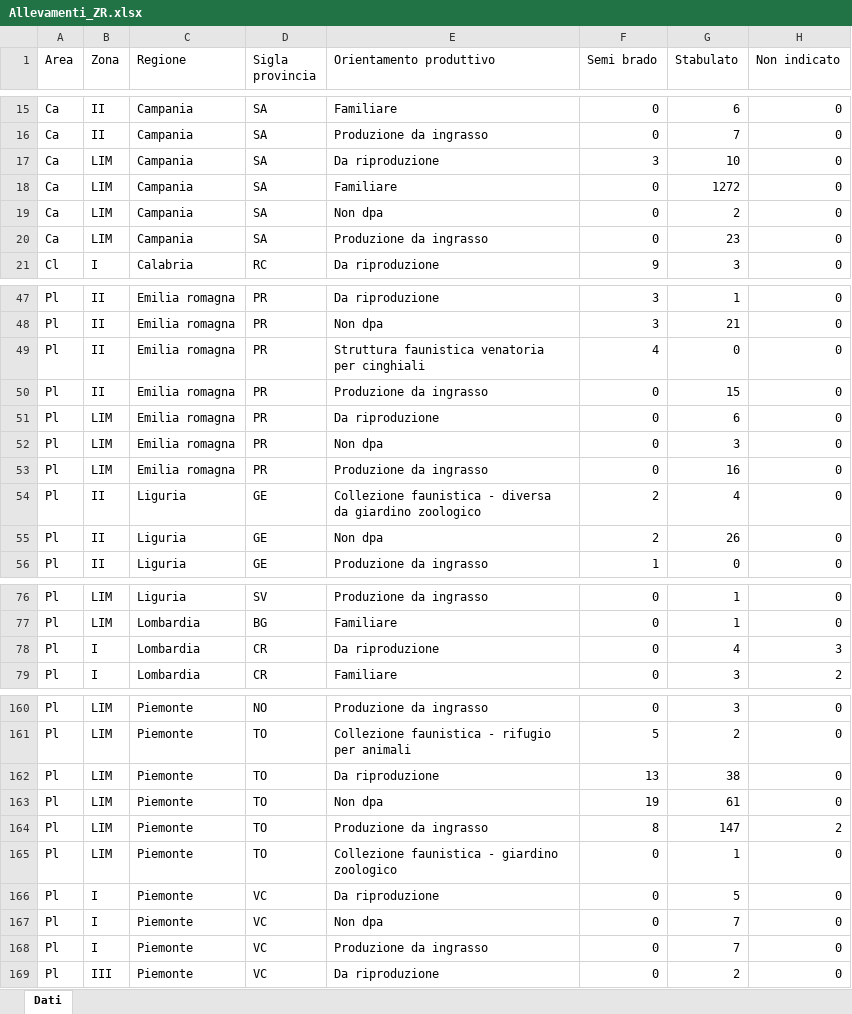
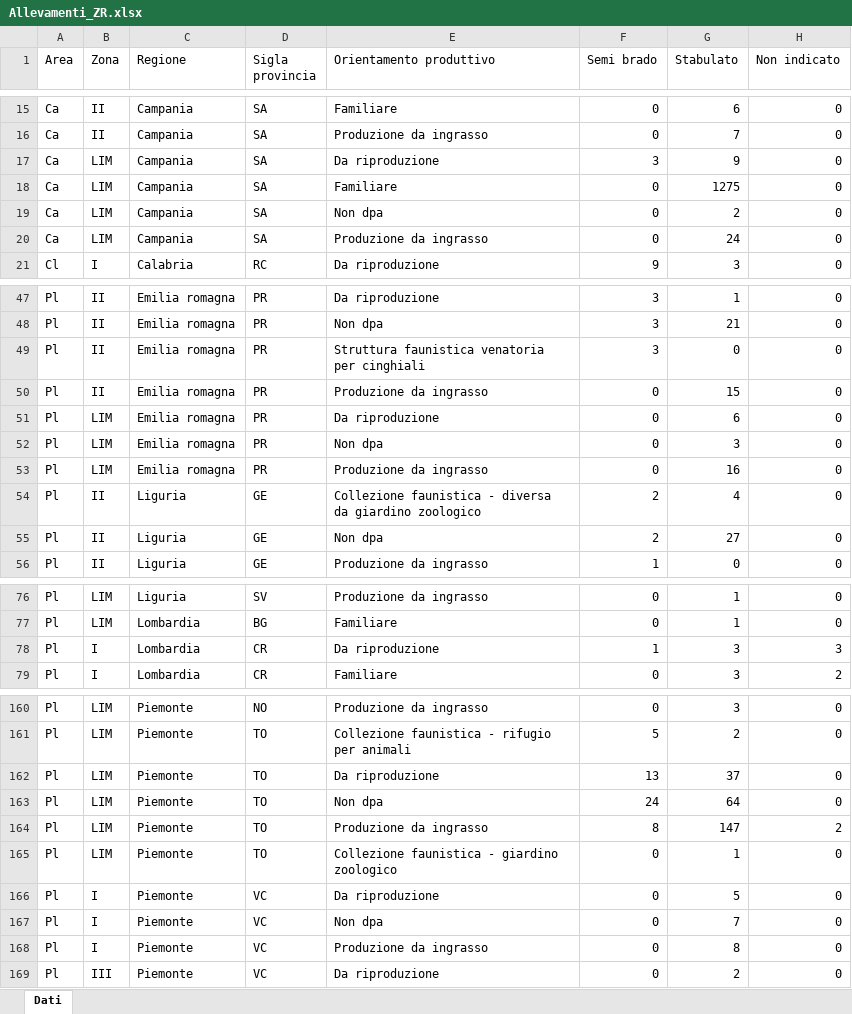
Before and after one commit to IZSAM-StatGIS/ReportPSA, an Excel workbook: Download/Allevamenti_ZR.xlsx, sheet Dati, drawn as a sheet; only a part is shown, gaps mark what is left out; values as stored, in another font and other column widths than the file's, no borders; the diff covers the shown part only; the diff names each change by its address in the sheet, - before the commit and + after, or states it on an @@ line.

```diff
--- a/Download/Allevamenti_ZR.xlsx (sheet Dati)
+++ b/Download/Allevamenti_ZR.xlsx (sheet Dati)
-G17 (Stabulato): 10
+G17 (Stabulato): 9
-G18 (Stabulato): 1272
+G18 (Stabulato): 1275
-G20 (Stabulato): 23
+G20 (Stabulato): 24
-F49 (Semi brado): 4
+F49 (Semi brado): 3
-G55 (Stabulato): 26
+G55 (Stabulato): 27
-F78 (Semi brado): 0
+F78 (Semi brado): 1
-G78 (Stabulato): 4
+G78 (Stabulato): 3
-G162 (Stabulato): 38
+G162 (Stabulato): 37
-F163 (Semi brado): 19
+F163 (Semi brado): 24
-G163 (Stabulato): 61
+G163 (Stabulato): 64
-G168 (Stabulato): 7
+G168 (Stabulato): 8
```
Also changed, not shown: 1 edited cell elsewhere in this sheet, Download/CasiControlli_ZR.xlsx, Download/Comuni_PSA.xlsx, 33 other files.
